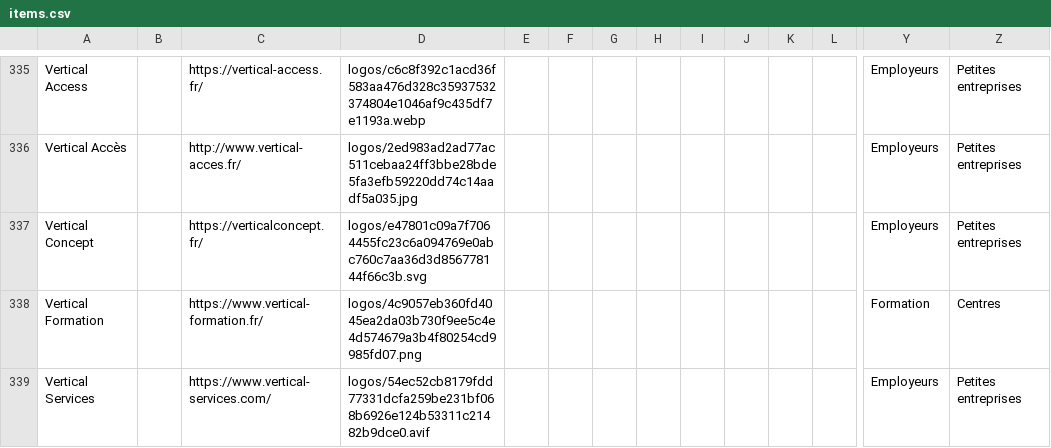
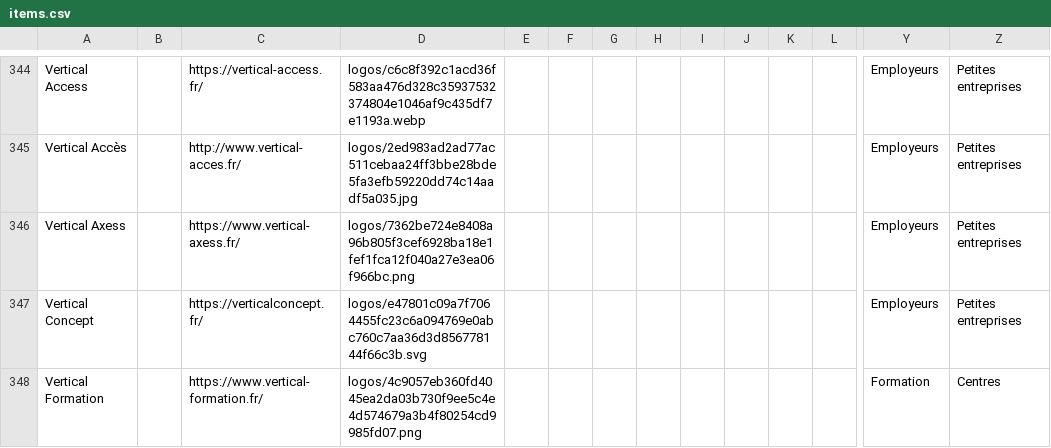
Before and after one commit to rriclet/carte-des-cordes, a CSV file: docs/items.csv, drawn as a sheet; only a part is shown, gaps mark what is left out; the shorter side is filled out with more unchanged rows; rows hold the shown columns only; the diff covers the shown part only; the diff names each change by its address in the sheet, - before the commit and + after, or states it on an @@ line.

```diff
--- a/docs/items.csv
+++ b/docs/items.csv
+row 346: Vertical Axess |  | https://www.vertical-axess.fr/ | logos/7362be724e8408a96b805f3cef6928ba18e1fef1fca12f040a27e3ea06f966bc.png |  |  |  |  |  |  |  |  | Employeurs | Petites entreprises
```
Also changed, not shown: 10 added rows elsewhere in this file, 32 other files.
